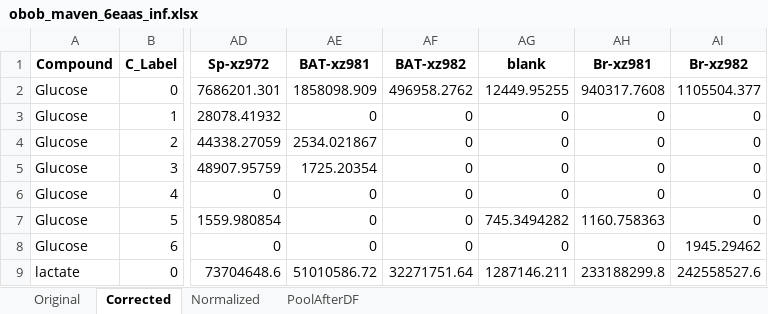
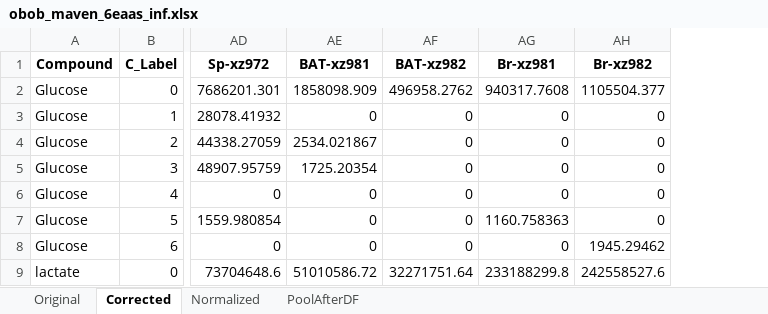
Before and after one commit to Princeton-LSI-ResearchComputing/tracebase, an Excel workbook: DataRepo/example_data/obob_maven_6eaas_inf.xlsx, sheet Corrected, drawn as a sheet; only a part is shown, gaps mark what is left out; values as stored, in another font and other column widths than the file's, no borders; the diff names each change by its address in the sheet, - before the commit and + after, or states it on an @@ line.

Commit message:
Responding to some review requests
Changed argument names
Changed argument help_text
Added tracer_labeled_element_regex_pattern()
Modified identification methodology of sample columns
Added get_first_sample_column_index()
Removed try/catch within load_accucor_data()
Deleted "blank" columns from other 3 worksheets within Accucor xlsx

```diff
--- a/DataRepo/example_data/obob_maven_6eaas_inf.xlsx (sheet Corrected)
+++ b/DataRepo/example_data/obob_maven_6eaas_inf.xlsx (sheet Corrected)
-column AG (blank), rows 2-9: 12449.95255 | 0 | 0 | 0 | 0 | 745.3494282 | 0 | 1287146.211
```
Also changed, not shown: sheet PoolAfterDF, sheet Normalized, DataRepo/example_data/obob_maven_c160_inf.xlsx, 3 other files.
